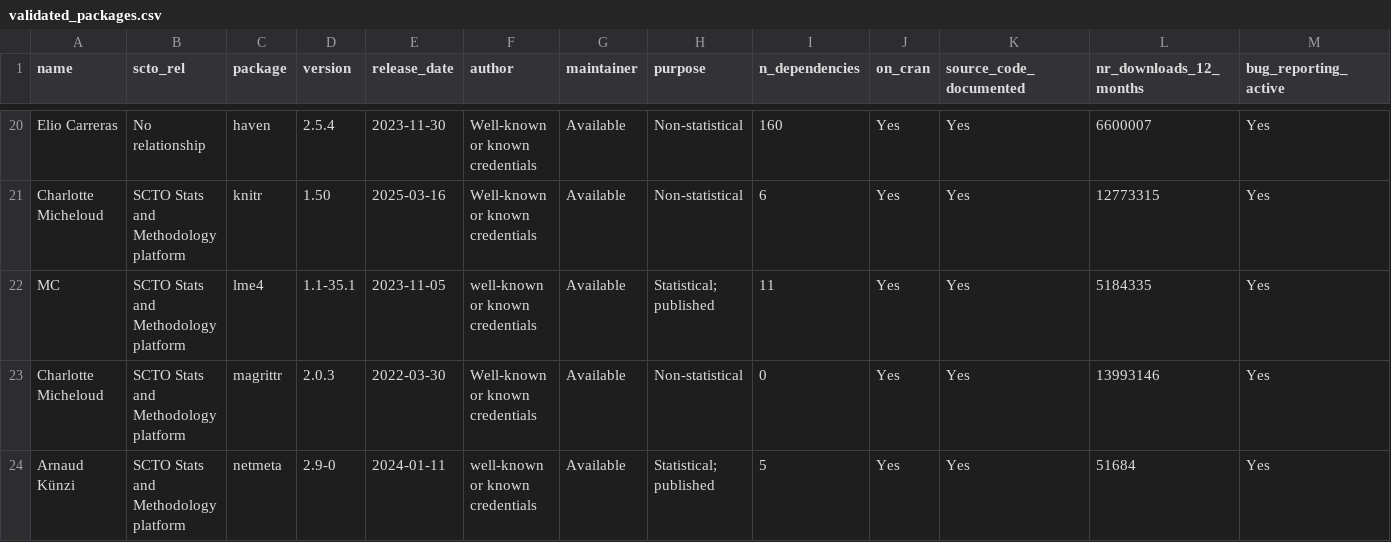
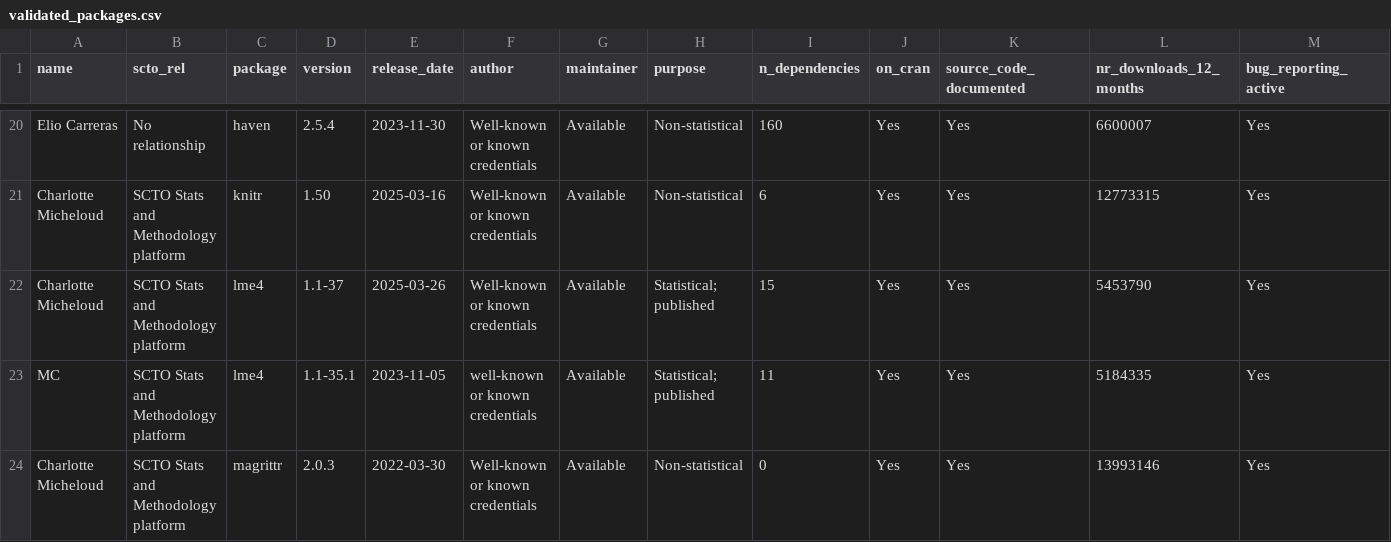
Before and after one commit to SwissClinicalTrialOrganisation/validation_platform, a CSV file: tables/validated_packages.csv, drawn as a sheet; only a part is shown, gaps mark what is left out; the shorter side is filled out with more unchanged rows; rows hold the shown columns only; the diff names each change by its address in the sheet, - before the commit and + after, or states it on an @@ line.

Commit message:
add new packages

```diff
--- a/tables/validated_packages.csv
+++ b/tables/validated_packages.csv
+row 22: Charlotte Micheloud | SCTO Stats and Methodology platform | lme4 | 1.1-37 | 2025-03-26 | Well-known or known credentials | Available | Statistical; published | 15 | Yes | Yes | 5453790 | Yes
```
